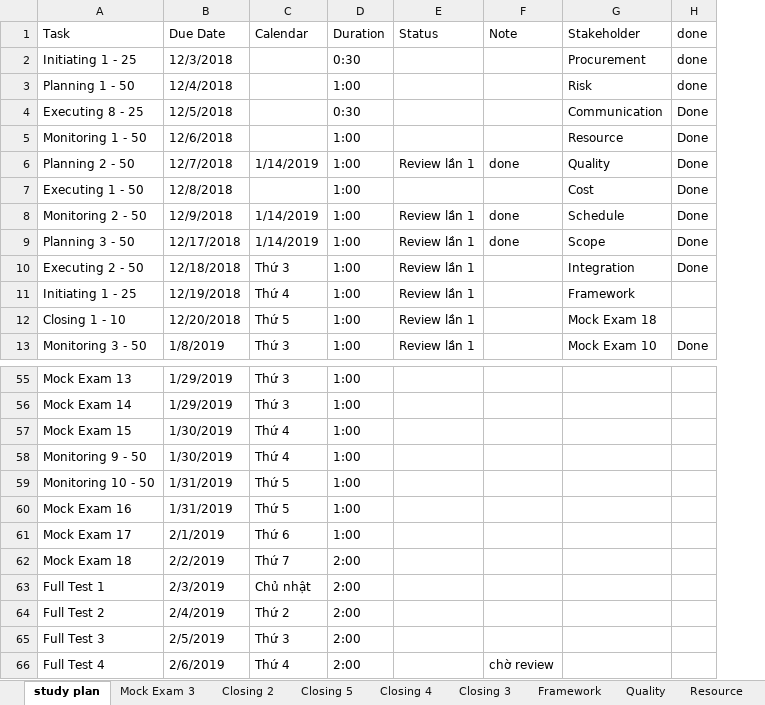
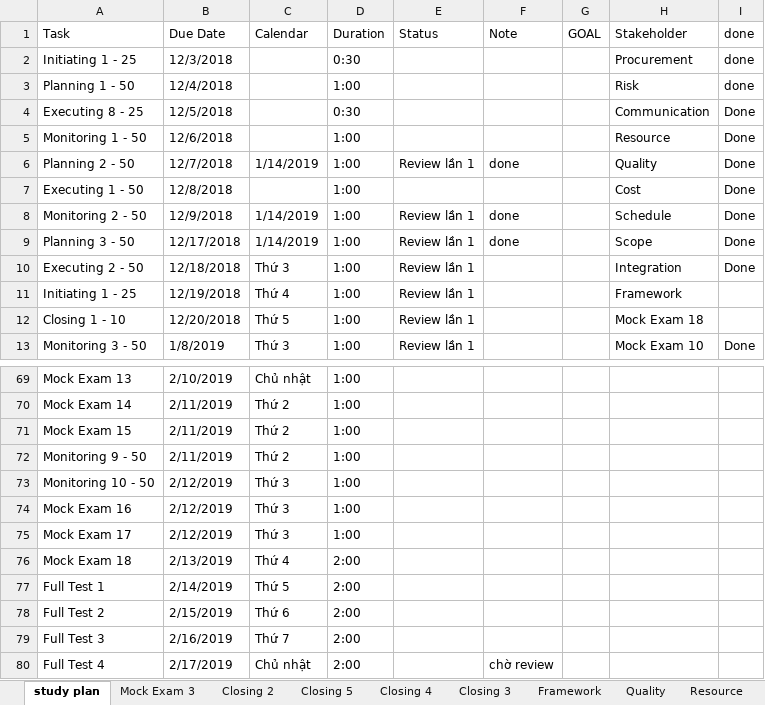
Before and after one commit to trunglv2010/EBill, an Excel workbook: 10_Management/Exam_PMP_TangToc_07032019 - TrungLV_Updated.xlsx, sheet study plan, drawn as a sheet; only a part is shown, gaps mark what is left out; values as stored, in another font and other column widths than the file's, no cell formats; charts and pictures not drawn; addresses are those after the commit; the diff covers the shown part only; the diff names each change by its address in the sheet, - before the commit and + after, or states it on an @@ line.

```diff
--- a/10_Management/Exam_PMP_TangToc_07032019 - TrungLV_Updated.xlsx (sheet study plan)
+++ b/10_Management/Exam_PMP_TangToc_07032019 - TrungLV_Updated.xlsx (sheet study plan)
+column G (GOAL), empty
-B69 (Due Date): 1/29/2019
+B69 (Due Date): 2/10/2019
-C69 (Calendar): Thứ 3
+C69 (Calendar): Chủ nhật
-B70 (Due Date): 1/29/2019
+B70 (Due Date): 2/11/2019
-C70 (Calendar): Thứ 3
+C70 (Calendar): Thứ 2
-B71:B72 (Due Date): 1/30/2019
+B71:B72 (Due Date): 2/11/2019
-C71:C72 (Calendar): Thứ 4
+C71:C72 (Calendar): Thứ 2
-B73:B74 (Due Date): 1/31/2019
+B73:B74 (Due Date): 2/12/2019
-C73:C74 (Calendar): Thứ 5
+C73:C74 (Calendar): Thứ 3
-B75 (Due Date): 2/1/2019
+B75 (Due Date): 2/12/2019
-C75 (Calendar): Thứ 6
+C75 (Calendar): Thứ 3
-B76 (Due Date): 2/2/2019
+B76 (Due Date): 2/13/2019
-C76 (Calendar): Thứ 7
+C76 (Calendar): Thứ 4
-B77 (Due Date): 2/3/2019
+B77 (Due Date): 2/14/2019
-C77 (Calendar): Chủ nhật
+C77 (Calendar): Thứ 5
-B78 (Due Date): 2/4/2019
+B78 (Due Date): 2/15/2019
-C78 (Calendar): Thứ 2
+C78 (Calendar): Thứ 6
-B79 (Due Date): 2/5/2019
+B79 (Due Date): 2/16/2019
-C79 (Calendar): Thứ 3
+C79 (Calendar): Thứ 7
-B80 (Due Date): 2/6/2019
+B80 (Due Date): 2/17/2019
-C80 (Calendar): Thứ 4
+C80 (Calendar): Chủ nhật
```
Also changed, not shown: 14 added rows, 52 edited cells and merged cells elsewhere in this sheet, cell formats, formulas that keep their value, charts or pictures.
